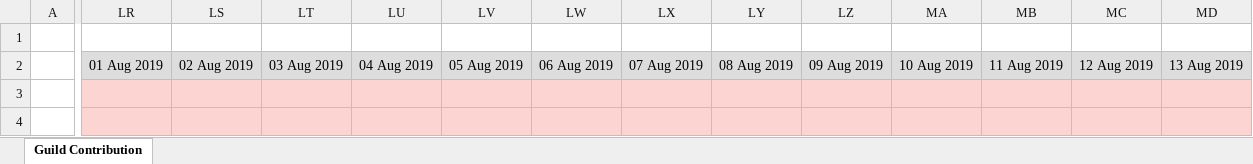
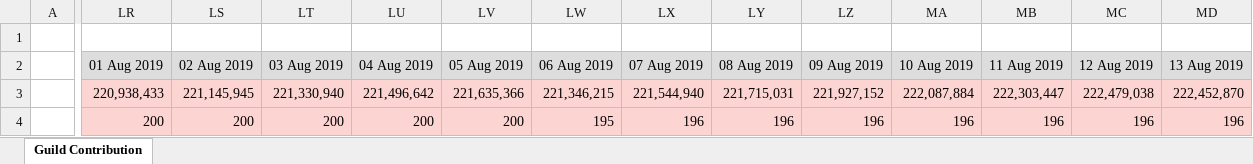
Before and after one commit to Hyssopi/MapleStory-Reboot-Guild-Contribution-Comparison, an Excel workbook: data/MapleStory Guild Contribution Record.xlsx, sheet Guild Contribution, drawn as a sheet; only a part is shown, gaps mark what is left out; values as stored, in another font and other column widths than the file's, no borders; the diff covers the shown part only; the diff names each change by its address in the sheet, - before the commit and + after, or states it on an @@ line.

Commit message:
Update spreadsheet

```diff
--- a/data/MapleStory Guild Contribution Record.xlsx (sheet Guild Contribution)
+++ b/data/MapleStory Guild Contribution Record.xlsx (sheet Guild Contribution)
-LR3 (01 Aug 2019): (empty)
+LR3 (01 Aug 2019): 220,938,433
-LS3 (02 Aug 2019): (empty)
+LS3 (02 Aug 2019): 221,145,945
-LT3 (03 Aug 2019): (empty)
+LT3 (03 Aug 2019): 221,330,940
-LU3 (04 Aug 2019): (empty)
+LU3 (04 Aug 2019): 221,496,642
-LV3 (05 Aug 2019): (empty)
+LV3 (05 Aug 2019): 221,635,366
-LW3 (06 Aug 2019): (empty)
+LW3 (06 Aug 2019): 221,346,215
-LX3 (07 Aug 2019): (empty)
+LX3 (07 Aug 2019): 221,544,940
-LY3 (08 Aug 2019): (empty)
+LY3 (08 Aug 2019): 221,715,031
-LZ3 (09 Aug 2019): (empty)
+LZ3 (09 Aug 2019): 221,927,152
-MA3 (10 Aug 2019): (empty)
+MA3 (10 Aug 2019): 222,087,884
-MB3 (11 Aug 2019): (empty)
+MB3 (11 Aug 2019): 222,303,447
-MC3 (12 Aug 2019): (empty)
+MC3 (12 Aug 2019): 222,479,038
-MD3 (13 Aug 2019): (empty)
+MD3 (13 Aug 2019): 222,452,870
-LR4 (01 Aug 2019): (empty)
+LR4 (01 Aug 2019): 200
-LS4 (02 Aug 2019): (empty)
+LS4 (02 Aug 2019): 200
-LT4 (03 Aug 2019): (empty)
+LT4 (03 Aug 2019): 200
-LU4 (04 Aug 2019): (empty)
+LU4 (04 Aug 2019): 200
-LV4 (05 Aug 2019): (empty)
+LV4 (05 Aug 2019): 200
-LW4 (06 Aug 2019): (empty)
+LW4 (06 Aug 2019): 195
-LX4 (07 Aug 2019): (empty)
+LX4 (07 Aug 2019): 196
-LY4 (08 Aug 2019): (empty)
+LY4 (08 Aug 2019): 196
-LZ4 (09 Aug 2019): (empty)
+LZ4 (09 Aug 2019): 196
-MA4 (10 Aug 2019): (empty)
+MA4 (10 Aug 2019): 196
-MB4 (11 Aug 2019): (empty)
+MB4 (11 Aug 2019): 196
-MC4 (12 Aug 2019): (empty)
+MC4 (12 Aug 2019): 196
-MD4 (13 Aug 2019): (empty)
+MD4 (13 Aug 2019): 196
```
Also changed, not shown: 7 added rows and 563 edited cells elsewhere in this sheet.
